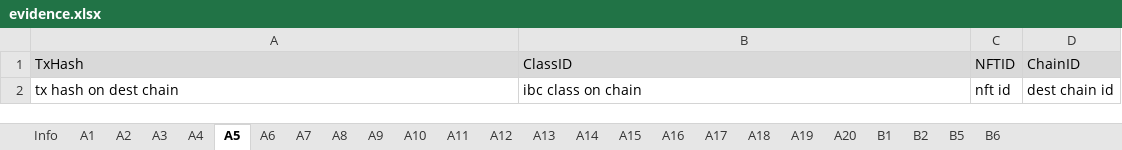
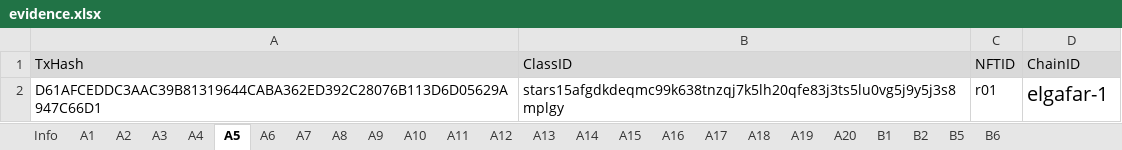
Before and after one commit to game-of-nfts/gon-evidence, an Excel workbook: gouzhiyuan/evidence.xlsx, sheet A5, drawn as a sheet; values as stored, in another font and other column widths than the file's, no borders; removed rows and columns are numbered as before the commit, all else as after; the diff names each change by its address in the sheet, - before the commit and + after, or states it on an @@ line.

```diff
--- a/gouzhiyuan/evidence.xlsx (sheet A5)
+++ b/gouzhiyuan/evidence.xlsx (sheet A5)
-row 2: tx hash on dest chain | ibc class on chain | nft id | dest chain id
+row 2: D61AFCEDDC3AAC39B81319644CABA362ED392C28076B113D6D05629A947C66D1 | stars15afgdkdeqmc99k638tnzqj7k5lh20qfe83j3ts5lu0vg5j9y5j3s8mplgy | r01 | elgafar-1
```
Also changed, not shown: sheet A2, sheet A3, sheet A4, sheet A6, sheet Info, sheet A1.
